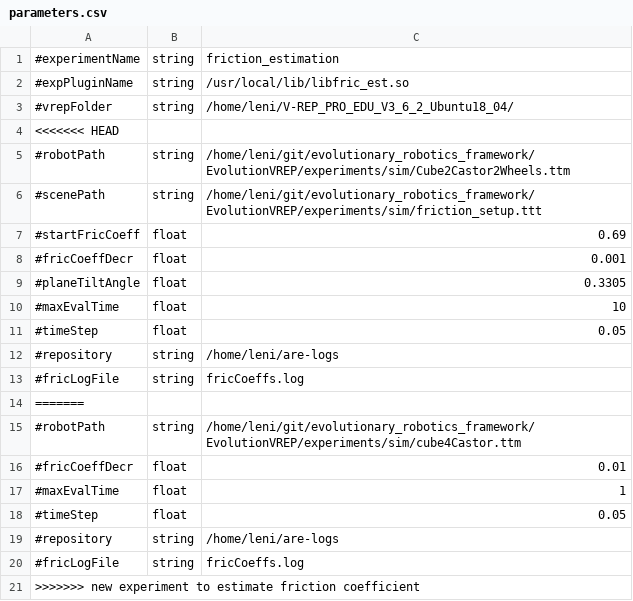
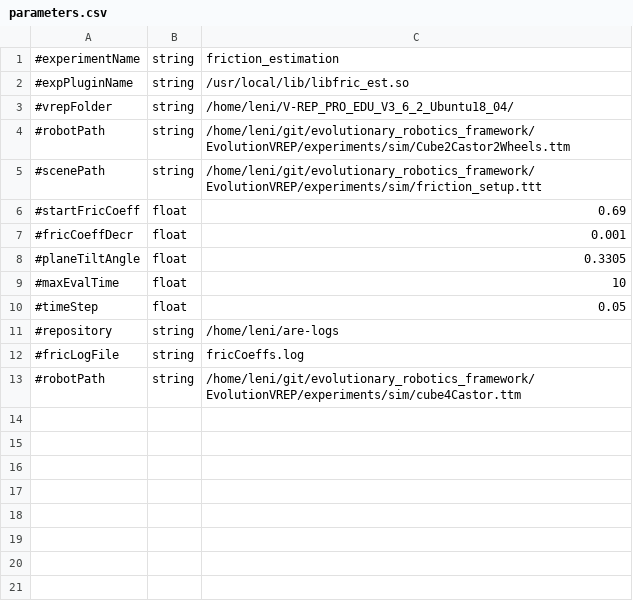
Before and after one commit to AutonomousRoboticEvolution/AREFramework, a CSV file: EvolutionVREP/experiments/friction_estimation/parameters.csv, drawn as a sheet.

```diff
--- a/EvolutionVREP/experiments/friction_estimation/parameters.csv
+++ b/EvolutionVREP/experiments/friction_estimation/parameters.csv
@@ -3,3 +3,2 @@
 #vrepFolder,string,/home/leni/V-REP_PRO_EDU_V3_6_2_Ubuntu18_04/
-<<<<<<< HEAD
 #robotPath,string,/home/leni/git/evolutionary_robotics_framework/EvolutionVREP/experiments/sim/Cube2Castor2Wheels.ttm
@@ -13,9 +12,2 @@
 #fricLogFile,string,fricCoeffs.log
-=======
 #robotPath,string,/home/leni/git/evolutionary_robotics_framework/EvolutionVREP/experiments/sim/cube4Castor.ttm
-#fricCoeffDecr,float,0.01
-#maxEvalTime,float,1
-#timeStep,float,0.05
-#repository,string,/home/leni/are-logs
-#fricLogFile,string,fricCoeffs.log
->>>>>>> new experiment to estimate friction coefficient
```
Also changed, not shown: 2 other files.
